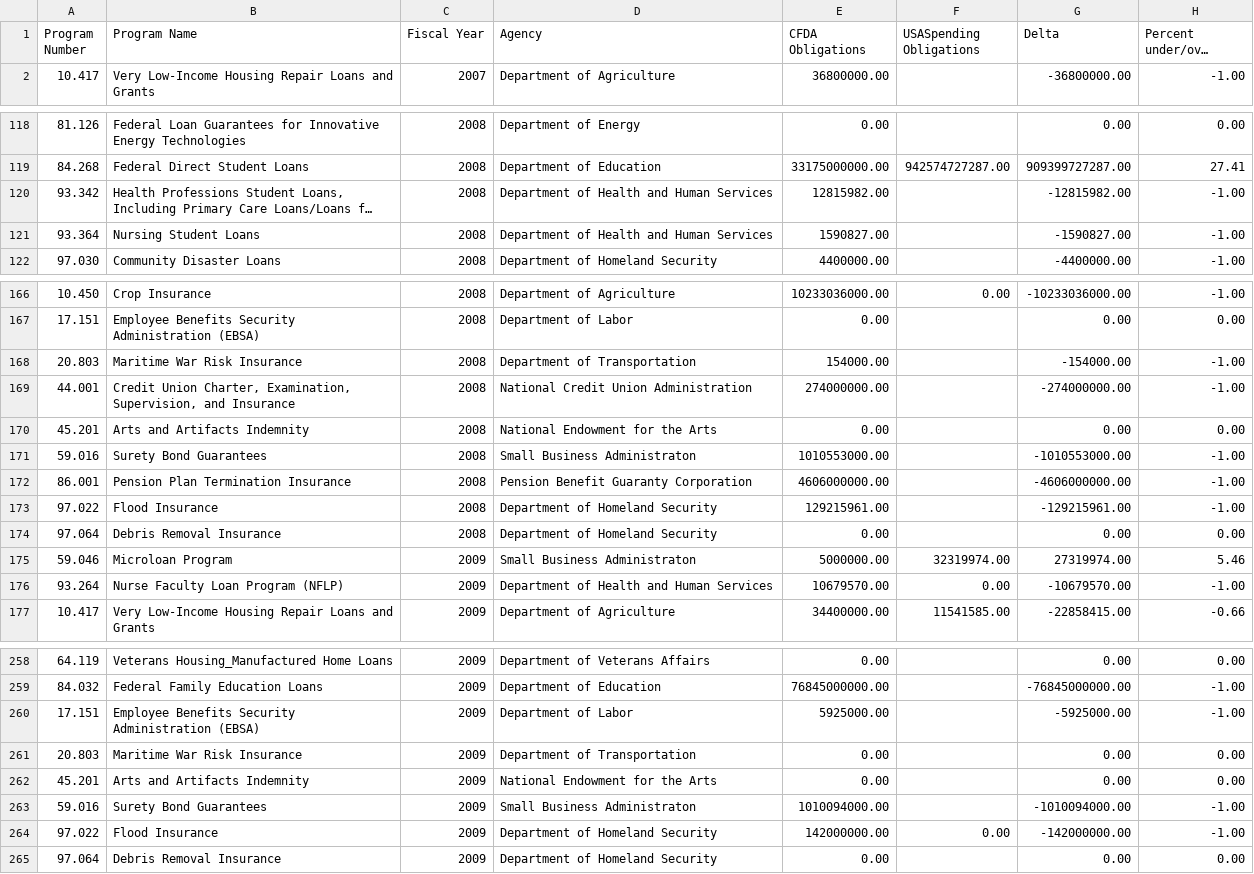
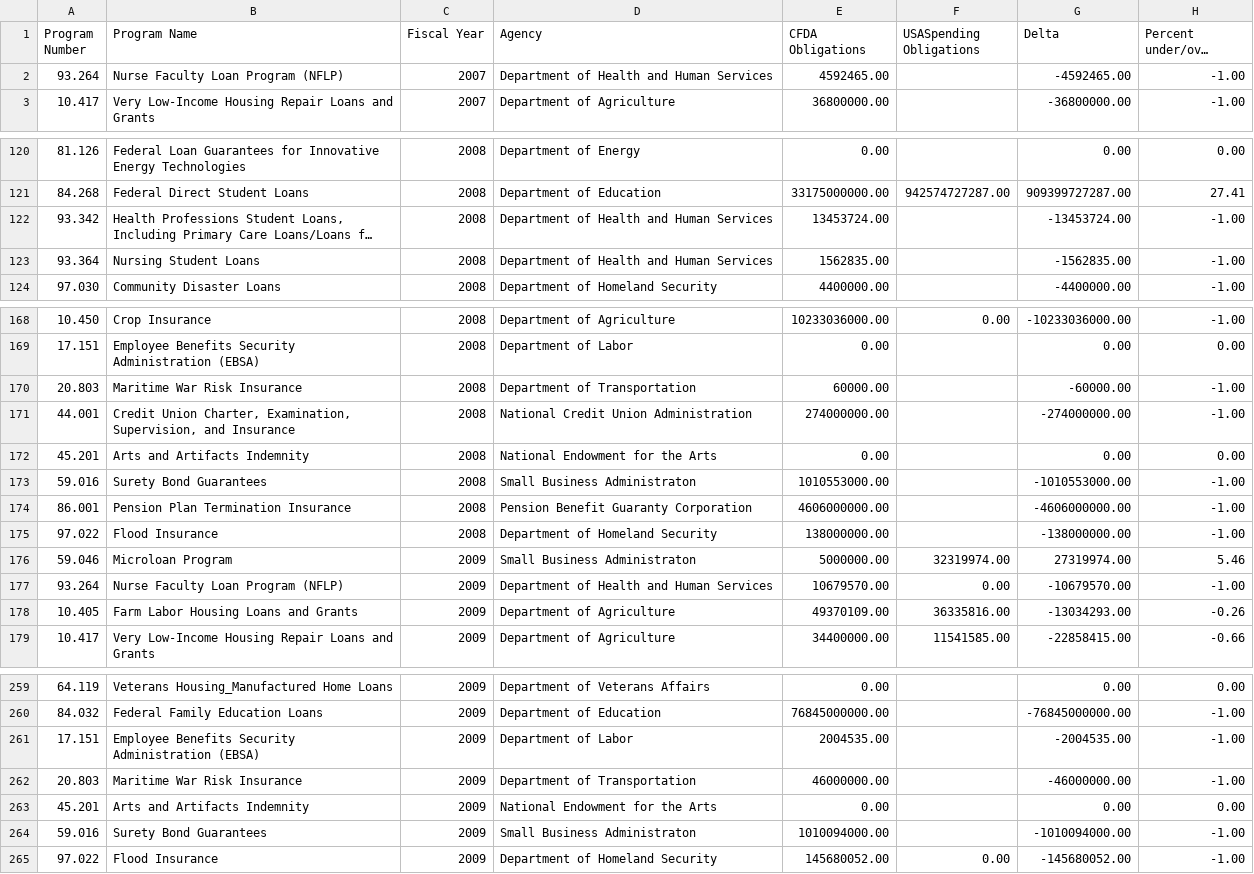
Before and after one commit to sunlightlabs/clearspending, a CSV file: media/docs/program_loans.csv, drawn as a sheet; only a part is shown, gaps mark what is left out; long unchanged cells end in …; removed rows and columns are numbered as before the commit, all else as after; the diff covers the shown part only; the diff names each change by its address in the sheet, - before the commit and + after, or states it on an @@ line.

```diff
--- a/media/docs/program_loans.csv
+++ b/media/docs/program_loans.csv
+row 2: 93.264 | Nurse Faculty Loan Program (NFLP) | 2007 | Department of Health and Human Services | 4592465.00 |  | -4592465.00 | -1.00
-E122 (CFDA Obligations): 12815982.00
+E122 (CFDA Obligations): 13453724.00
-G122 (Delta): -12815982.00
+G122 (Delta): -13453724.00
-E123 (CFDA Obligations): 1590827.00
+E123 (CFDA Obligations): 1562835.00
-G123 (Delta): -1590827.00
+G123 (Delta): -1562835.00
-E170 (CFDA Obligations): 154000.00
+E170 (CFDA Obligations): 60000.00
-G170 (Delta): -154000.00
+G170 (Delta): -60000.00
-E175 (CFDA Obligations): 129215961.00
+E175 (CFDA Obligations): 138000000.00
-G175 (Delta): -129215961.00
+G175 (Delta): -138000000.00
-row 174: 97.064 | Debris Removal Insurance | 2008 | Department of Homeland Security | 0.00 |  | 0.00 | 0.00
+row 178: 10.405 | Farm Labor Housing Loans and Grants | 2009 | Department of Agriculture | 49370109.00 | 36335816.00 | -13034293.00 | -0.26
-E261 (CFDA Obligations): 5925000.00
+E261 (CFDA Obligations): 2004535.00
-G261 (Delta): -5925000.00
+G261 (Delta): -2004535.00
-E262 (CFDA Obligations): 0.00
+E262 (CFDA Obligations): 46000000.00
-G262 (Delta): 0.00
+G262 (Delta): -46000000.00
-H262 (Percent under/over reported): 0.00
+H262 (Percent under/over reported): -1.00
-E265 (CFDA Obligations): 142000000.00
+E265 (CFDA Obligations): 145680052.00
-G265 (Delta): -142000000.00
+G265 (Delta): -145680052.00
-row 265: 97.064 | Debris Removal Insurance | 2009 | Department of Homeland Security | 0.00 |  | 0.00 | 0.00
```
Also changed, not shown: 6 added rows, 6 removed rows and 13 edited cells elsewhere in this file, media/docs/agency_grants.csv, media/docs/agency_loans.csv, 3 other files.
